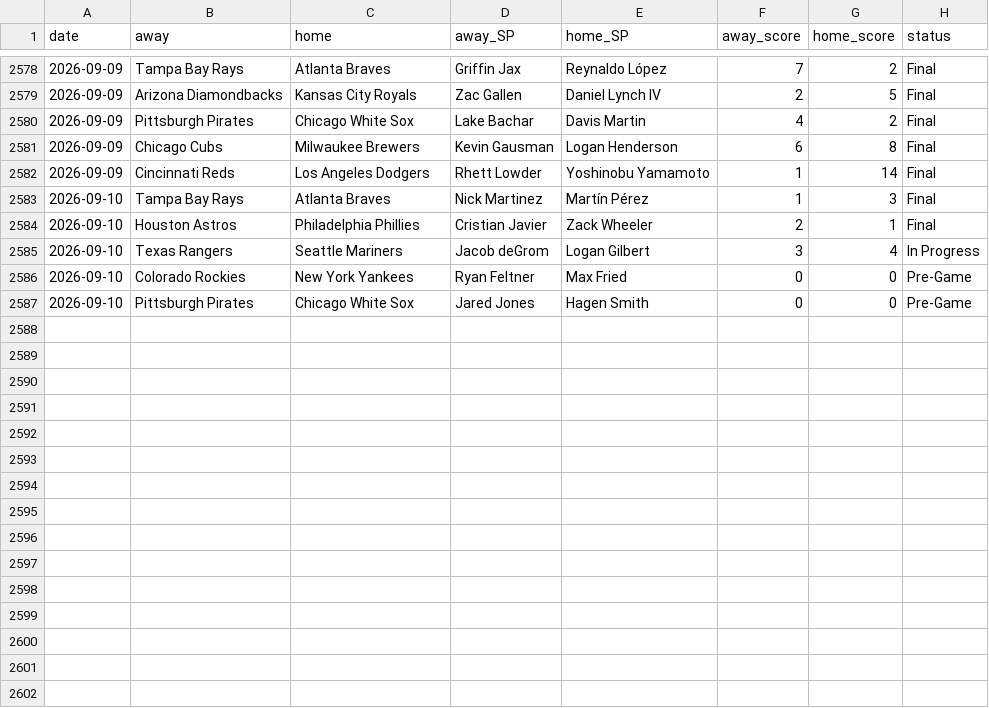
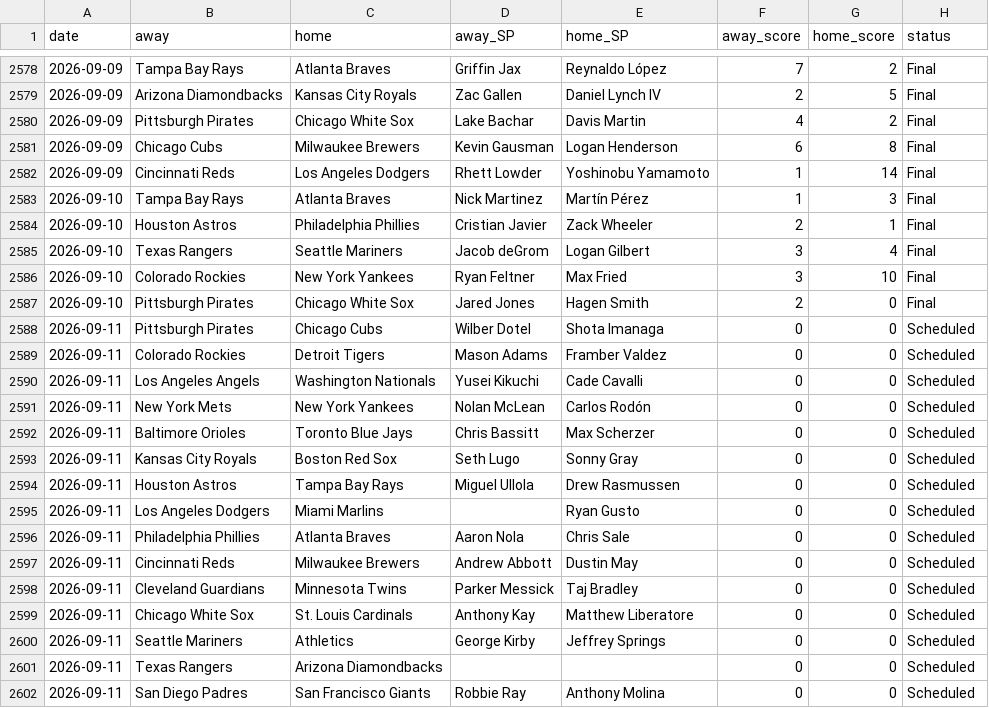
Before and after one commit to CheeseDagg/MLBTool, a CSV file: mlb/data/game_starters.csv, drawn as a sheet; only a part is shown, gaps mark what is left out.

```diff
--- a/mlb/data/game_starters.csv
+++ b/mlb/data/game_starters.csv
@@ -2584,4 +2584,19 @@ date,away,home,away_SP,home_SP,away_score,home_score,status
 2026-09-10,Houston Astros,Philadelphia Phillies,Cristian Javier,Zack Wheeler,2,1,Final
-2026-09-10,Texas Rangers,Seattle Mariners,Jacob deGrom,Logan Gilbert,3,4,In Progress
-2026-09-10,Colorado Rockies,New York Yankees,Ryan Feltner,Max Fried,0,0,Pre-Game
-2026-09-10,Pittsburgh Pirates,Chicago White Sox,Jared Jones,Hagen Smith,0,0,Pre-Game
+2026-09-10,Texas Rangers,Seattle Mariners,Jacob deGrom,Logan Gilbert,3,4,Final
+2026-09-10,Colorado Rockies,New York Yankees,Ryan Feltner,Max Fried,3,10,Final
+2026-09-10,Pittsburgh Pirates,Chicago White Sox,Jared Jones,Hagen Smith,2,0,Final
+2026-09-11,Pittsburgh Pirates,Chicago Cubs,Wilber Dotel,Shota Imanaga,0,0,Scheduled
+2026-09-11,Colorado Rockies,Detroit Tigers,Mason Adams,Framber Valdez,0,0,Scheduled
+2026-09-11,Los Angeles Angels,Washington Nationals,Yusei Kikuchi,Cade Cavalli,0,0,Scheduled
+2026-09-11,New York Mets,New York Yankees,Nolan McLean,Carlos Rodón,0,0,Scheduled
+2026-09-11,Baltimore Orioles,Toronto Blue Jays,Chris Bassitt,Max Scherzer,0,0,Scheduled
+2026-09-11,Kansas City Royals,Boston Red Sox,Seth Lugo,Sonny Gray,0,0,Scheduled
+2026-09-11,Houston Astros,Tampa Bay Rays,Miguel Ullola,Drew Rasmussen,0,0,Scheduled
+2026-09-11,Los Angeles Dodgers,Miami Marlins,,Ryan Gusto,0,0,Scheduled
+2026-09-11,Philadelphia Phillies,Atlanta Braves,Aaron Nola,Chris Sale,0,0,Scheduled
+2026-09-11,Cincinnati Reds,Milwaukee Brewers,Andrew Abbott,Dustin May,0,0,Scheduled
+2026-09-11,Cleveland Guardians,Minnesota Twins,Parker Messick,Taj Bradley,0,0,Scheduled
+2026-09-11,Chicago White Sox,St. Louis Cardinals,Anthony Kay,Matthew Liberatore,0,0,Scheduled
+2026-09-11,Seattle Mariners,Athletics,George Kirby,Jeffrey Springs,0,0,Scheduled
+2026-09-11,Texas Rangers,Arizona Diamondbacks,,,0,0,Scheduled
+2026-09-11,San Diego Padres,San Francisco Giants,Robbie Ray,Anthony Molina,0,0,Scheduled
```
Also changed, not shown: mlb/data/hr_graded.csv, mlb/data/hr_predictions.csv, 4 other files.
